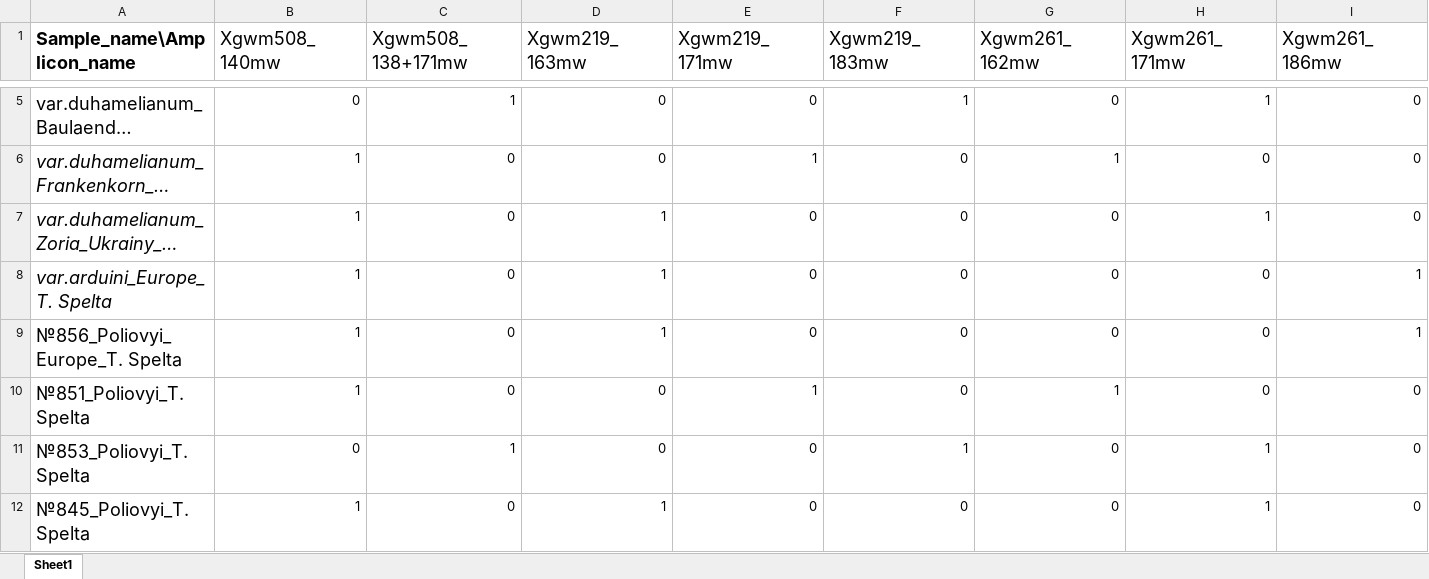
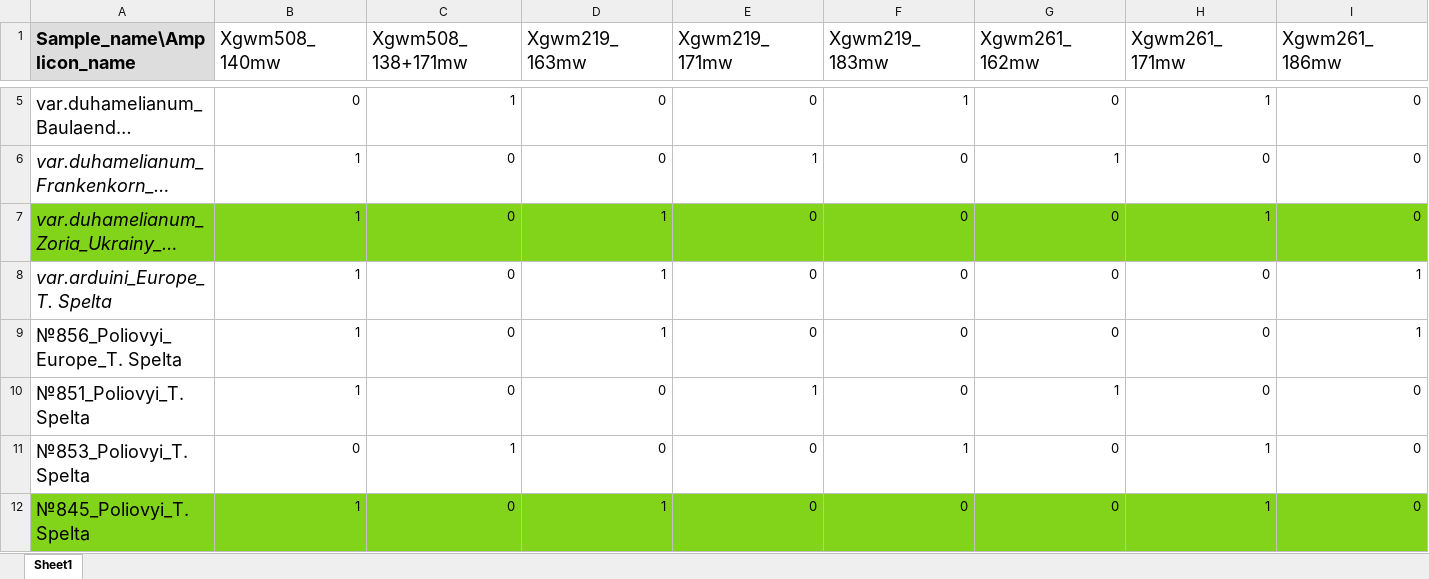
Before and after one commit to noginpavlo/UPGMA_NJ_Tree, an Excel workbook: static/uploads/ICBGE_data.xlsx, sheet Sheet1, drawn as a sheet; only a part is shown, gaps mark what is left out; long unchanged cells end in …; values as stored, in another font and other column widths than the file's, no borders; the diff covers the shown part only; the diff names each change by its address in the sheet, - before the commit and + after, or states it on an @@ line.

```diff
--- a/static/uploads/ICBGE_data.xlsx (sheet Sheet1)
+++ b/static/uploads/ICBGE_data.xlsx (sheet Sheet1)
-A1 fill: none
+A1 fill: #DDDDDD
-A7:I7 fill: none
+A7:I7 fill: #81D41A
-A12:I12 fill: none
+A12:I12 fill: #81D41A
```
Also changed, not shown: cell formats elsewhere in this sheet, 8 other files.
